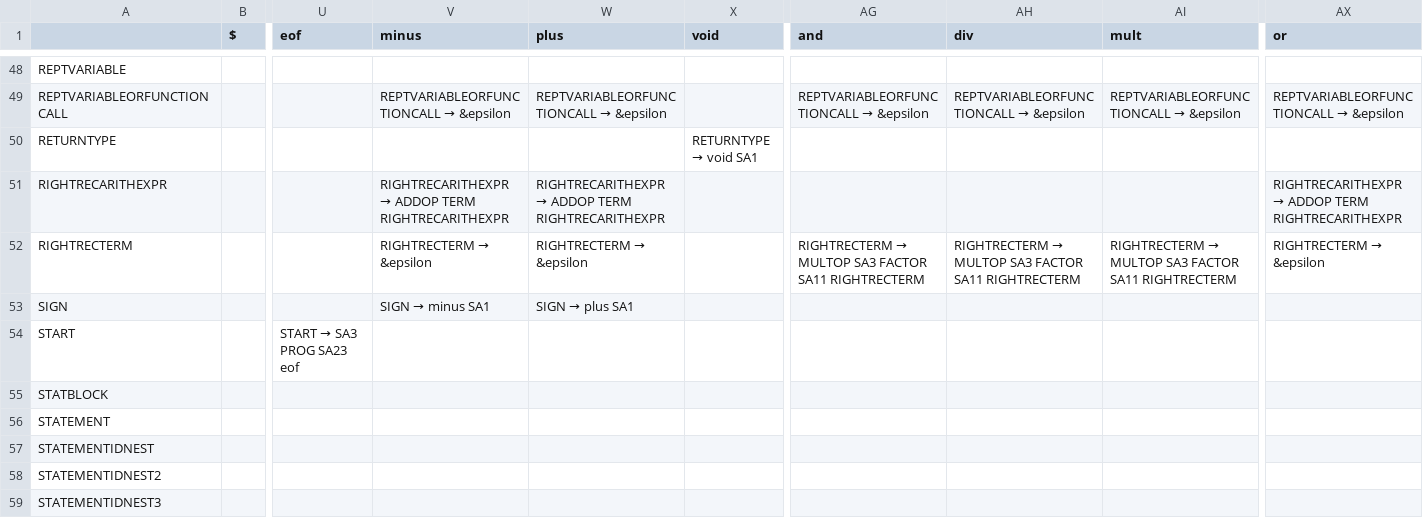
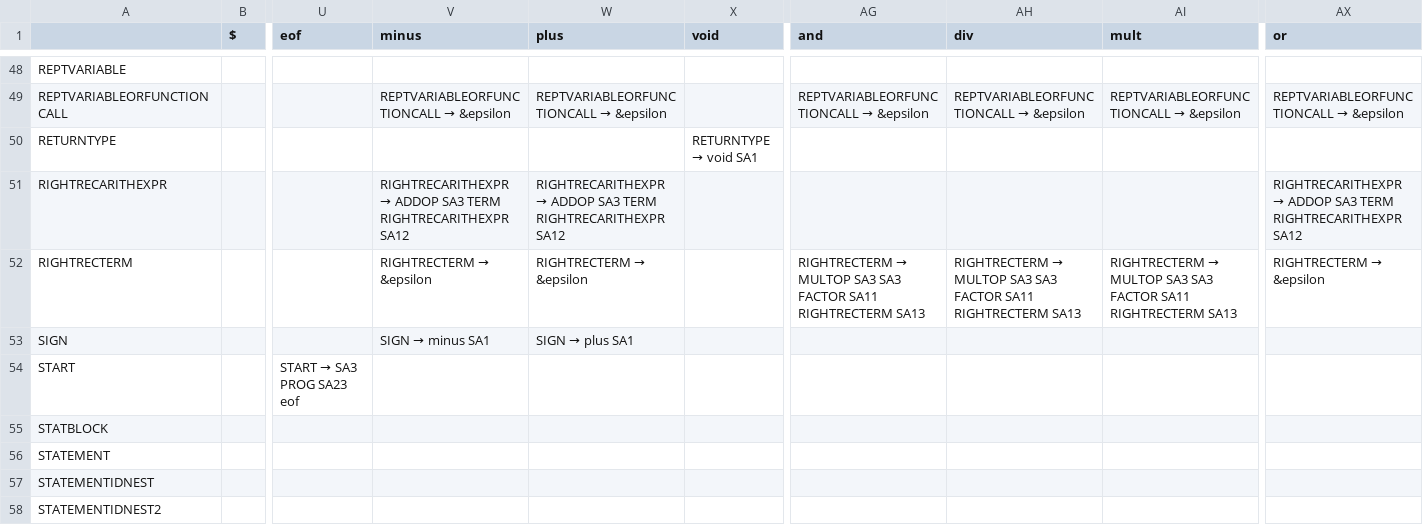
Before and after one commit to alexbara2000/COMP-442, a CSV file: out/production/COMP-442/Common/grammarTable.csv, drawn as a sheet; only a part is shown, gaps mark what is left out; the shorter side is filled out with more unchanged rows; the diff names each change by its address in the sheet, - before the commit and + after, or states it on an @@ line.

Commit message:
made plus and minus to work

```diff
--- a/out/production/COMP-442/Common/grammarTable.csv
+++ b/out/production/COMP-442/Common/grammarTable.csv
-V51 (minus): …→ ADDOP TERM RIGHTRECARITHEXPR
+V51 (minus): …→ ADDOP SA3 TERM RIGHTRECARITHEXPR SA12
-W51 (plus): …→ ADDOP TERM RIGHTRECARITHEXPR
+W51 (plus): …→ ADDOP SA3 TERM RIGHTRECARITHEXPR SA12
-AX51 (or): …→ ADDOP TERM RIGHTRECARITHEXPR
+AX51 (or): …→ ADDOP SA3 TERM RIGHTRECARITHEXPR SA12
-AG52 (and): …MULTOP SA3 FACTOR SA11 RIGHTRECTERM
+AG52 (and): …MULTOP SA3 SA3 FACTOR SA11 RIGHTRECTERM SA13
-AH52 (div): …MULTOP SA3 FACTOR SA11 RIGHTRECTERM
+AH52 (div): …MULTOP SA3 SA3 FACTOR SA11 RIGHTRECTERM SA13
-AI52 (mult): …MULTOP SA3 FACTOR SA11 RIGHTRECTERM
+AI52 (mult): …MULTOP SA3 SA3 FACTOR SA11 RIGHTRECTERM SA13
```
Also changed, not shown: src/Common/grammarTable.csv, 18 other files.
